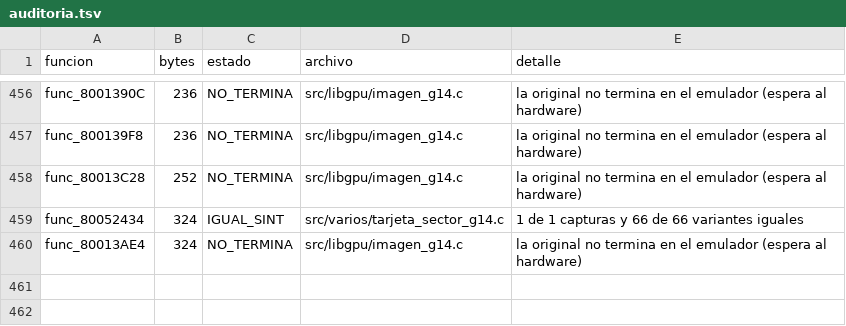
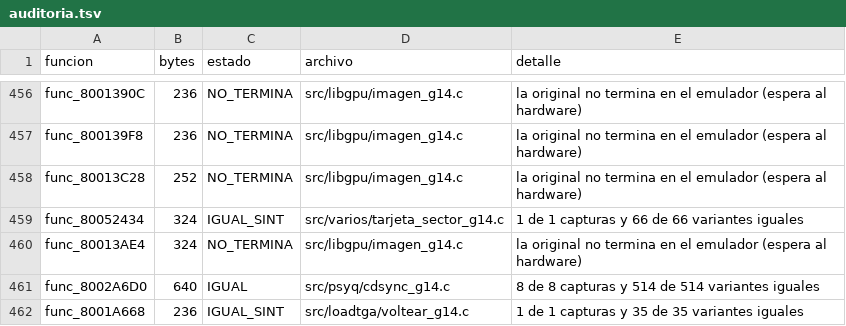
Before and after one commit to Tunuba/SABRINA, a TSV file: notas/fases/auditoria.tsv, drawn as a sheet; only a part is shown, gaps mark what is left out.

```diff
--- a/notas/fases/auditoria.tsv
+++ b/notas/fases/auditoria.tsv
@@ -460 +460,3 @@ func_80052434	324	IGUAL_SINT	src/varios/tarjeta_sector_g14.c	1 de 1 capturas y 6
 func_80013AE4	324	NO_TERMINA	src/libgpu/imagen_g14.c	la original no termina en el emulador (espera al hardware)
+func_8002A6D0	640	IGUAL	src/psyq/cdsync_g14.c	8 de 8 capturas y 514 de 514 variantes iguales
+func_8001A668	236	IGUAL_SINT	src/loadtga/voltear_g14.c	1 de 1 capturas y 35 de 35 variantes iguales
```
Also changed, not shown: 1 other file.
